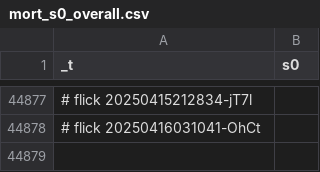
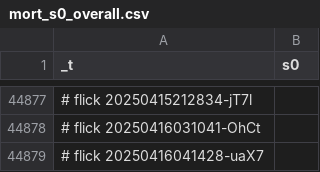
Before and after one commit to abikesa/resonate, a CSV file: kitabo/ensi/ukubona/donorcase/test3/assets/csv/mort_s0_overall.csv, drawn as a sheet; only a part is shown, gaps mark what is left out; the diff names each change by its address in the sheet, - before the commit and + after, or states it on an @@ line.

Commit message:
kitabo/ensi/ukubona/donorcase/test3/assets/csv/mort_s0_overall.csv

```diff
--- a/kitabo/ensi/ukubona/donorcase/test3/assets/csv/mort_s0_overall.csv
+++ b/kitabo/ensi/ukubona/donorcase/test3/assets/csv/mort_s0_overall.csv
+row 44879: # flick 20250416041428-uaX7
```
